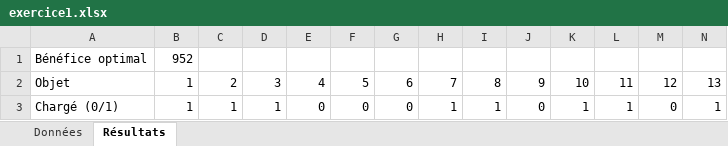
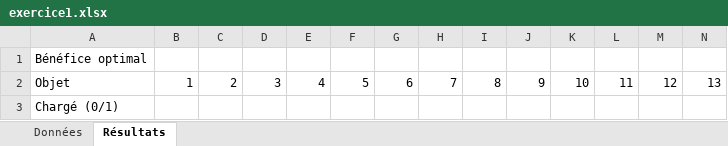
Before and after one commit to mohameden19961/TP-RO, an Excel workbook: exercice1.xlsx, sheet Résultats, drawn as a sheet; only a part is shown; values as stored, in another font and other column widths than the file's, no borders; removed rows and columns are numbered as before the commit, all else as after; rows hold the shown columns only; the diff names each change by its address in the sheet, - before the commit and + after, or states it on an @@ line.

```diff
--- a/exercice1.xlsx (sheet Résultats)
+++ b/exercice1.xlsx (sheet Résultats)
-B1: 952
+B1: (empty)
-row 3: Chargé (0/1) | 1 | 1 | 1 | 0 | 0 | 0 | 1 | 1 | 0 | 1 | 1 | 0 | 1
+row 3: Chargé (0/1)
```
Also changed, not shown: exercice2.xlsx, exercice3.xlsx.
